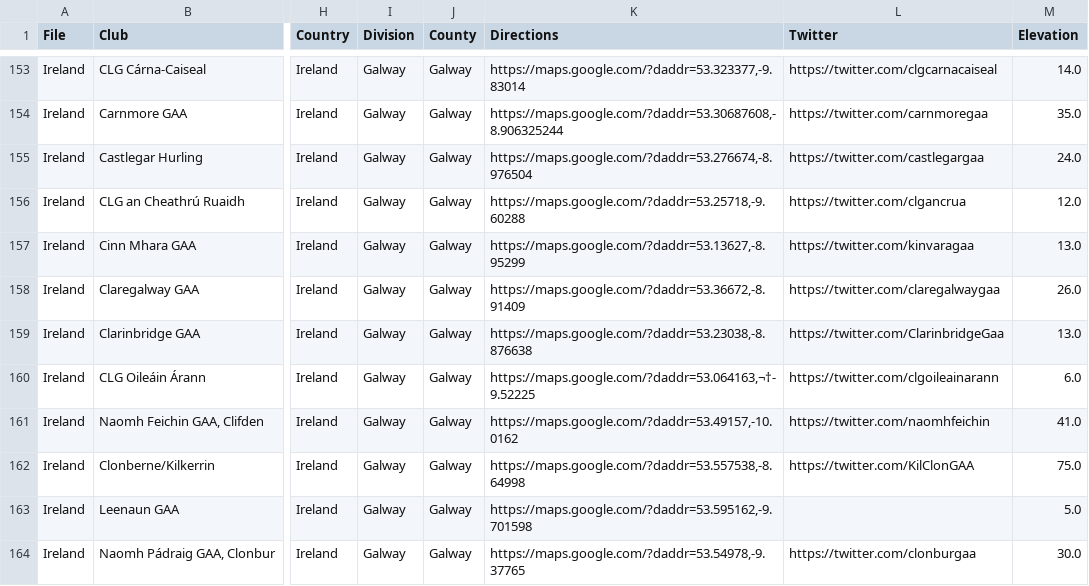
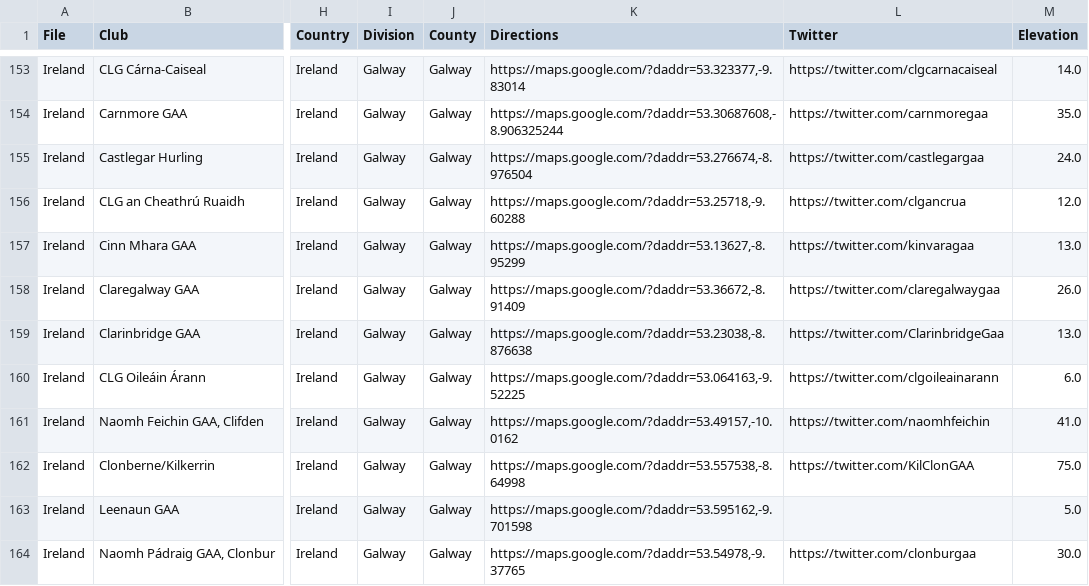
Before and after one commit to ryanmcg2203/gaapitchfinder, a CSV file: gaapitchfinder_data.csv, drawn as a sheet; only a part is shown, gaps mark what is left out; the diff covers the shown part only; the diff names each change by its address in the sheet, - before the commit and + after, or states it on an @@ line.

Commit message:
Clean CSV whitespace and directions data

```diff
--- a/gaapitchfinder_data.csv
+++ b/gaapitchfinder_data.csv
-K160 (Directions): https://maps.google.com/?daddr=53.064163,¬†-9.52225
+K160 (Directions): https://maps.google.com/?daddr=53.064163,-9.52225
```
Also changed, not shown: 18 edited cells elsewhere in this file.
